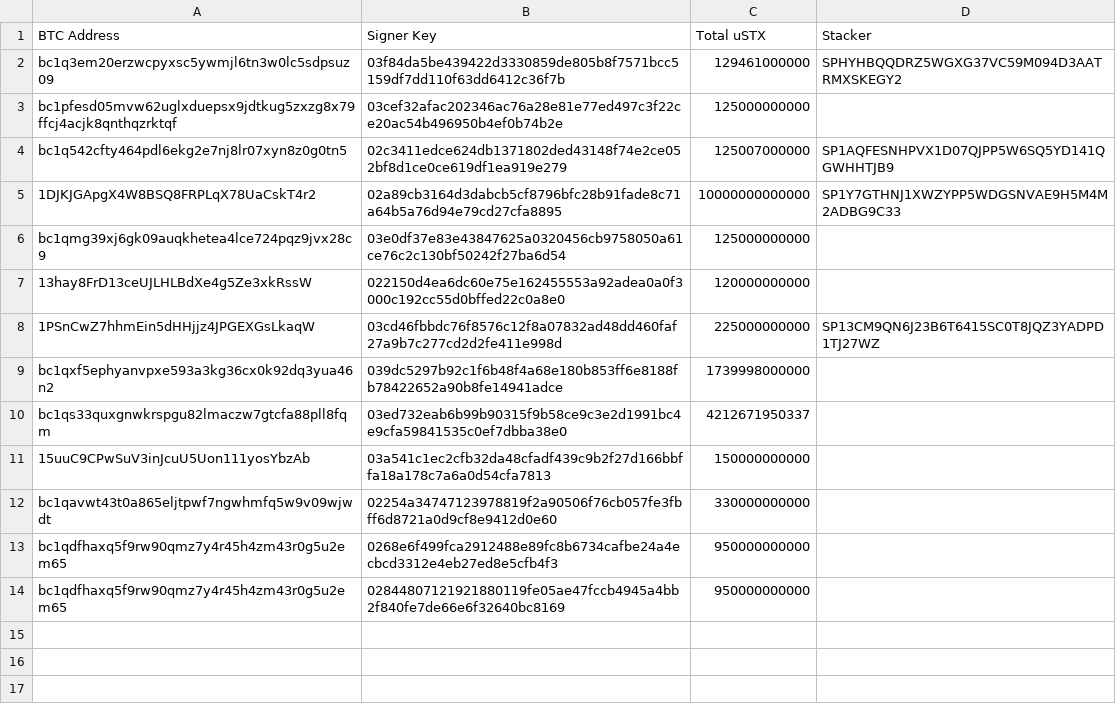
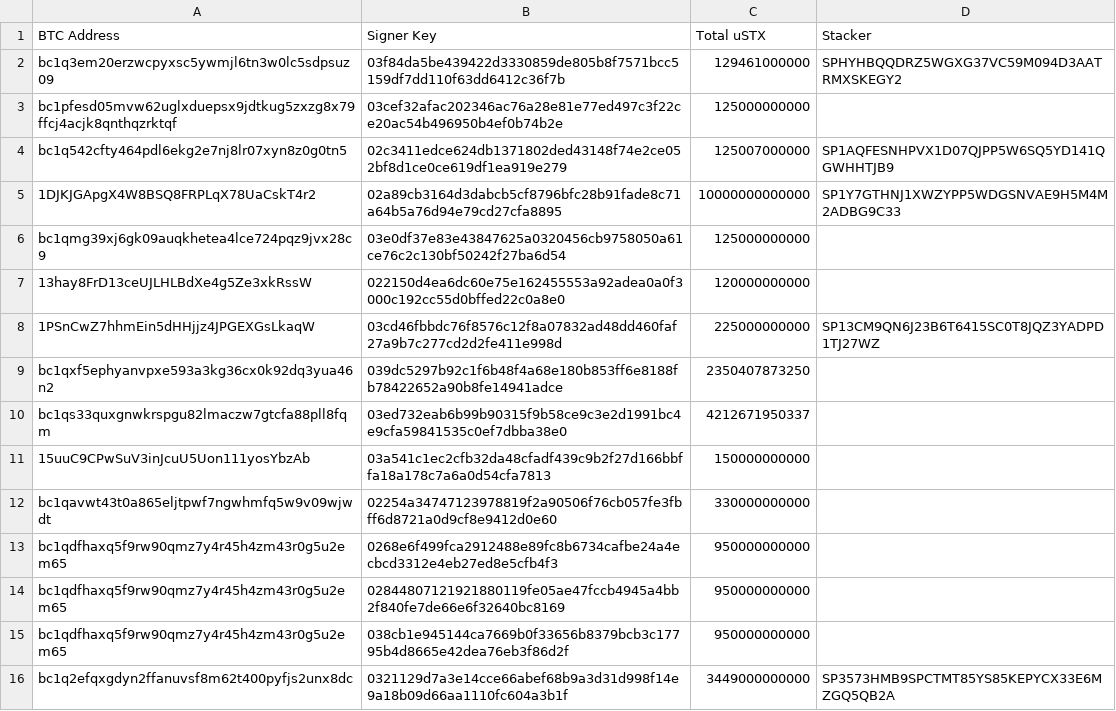
Before and after one commit to hstove/pox-events, a CSV file: data/mainnet/reward-set-96.csv, drawn as a sheet.

```diff
--- a/data/mainnet/reward-set-96.csv
+++ b/data/mainnet/reward-set-96.csv
@@ -8,3 +8,3 @@ bc1qmg39xj6gk09auqkhetea4lce724pqz9jvx28c9,03e0df37e83e43847625a0320456cb9758050
 1PSnCwZ7hhmEin5dHHjjz4JPGEXGsLkaqW,03cd46fbbdc76f8576c12f8a07832ad48dd460faf27a9b7c277cd2d2fe411e998d,225000000000,SP13CM9QN6J23B6T6415SC0T8JQZ3YADPD1TJ27WZ
-bc1qxf5ephyanvpxe593a3kg36cx0k92dq3yua46n2,039dc5297b92c1f6b48f4a68e180b853ff6e8188fb78422652a90b8fe14941adce,1739998000000,
+bc1qxf5ephyanvpxe593a3kg36cx0k92dq3yua46n2,039dc5297b92c1f6b48f4a68e180b853ff6e8188fb78422652a90b8fe14941adce,2350407873250,
 bc1qs33quxgnwkrspgu82lmaczw7gtcfa88pll8fqm,03ed732eab6b99b90315f9b58ce9c3e2d1991bc4e9cfa59841535c0ef7dbba38e0,4212671950337,
@@ -14 +14,3 @@ bc1qdfhaxq5f9rw90qmz7y4r45h4zm43r0g5u2em65,0268e6f499fca2912488e89fc8b6734cafbe2
 bc1qdfhaxq5f9rw90qmz7y4r45h4zm43r0g5u2em65,02844807121921880119fe05ae47fccb4945a4bb2f840fe7de66e6f32640bc8169,950000000000,
+bc1qdfhaxq5f9rw90qmz7y4r45h4zm43r0g5u2em65,038cb1e945144ca7669b0f33656b8379bcb3c17795b4d8665e42dea76eb3f86d2f,950000000000,
+bc1q2efqxgdyn2ffanuvsf8m62t400pyfjs2unx8dc,0321129d7a3e14cce66abef68b9a3d31d998f14e9a18b09d66aa1110fc604a3b1f,3449000000000,SP3573HMB9SPCTMT85YS85KEPYCX33E6MZGQ5QB2A
```
Also changed, not shown: data/mainnet/commit-events.csv, data/mainnet/delegations.csv, 22 other files.
